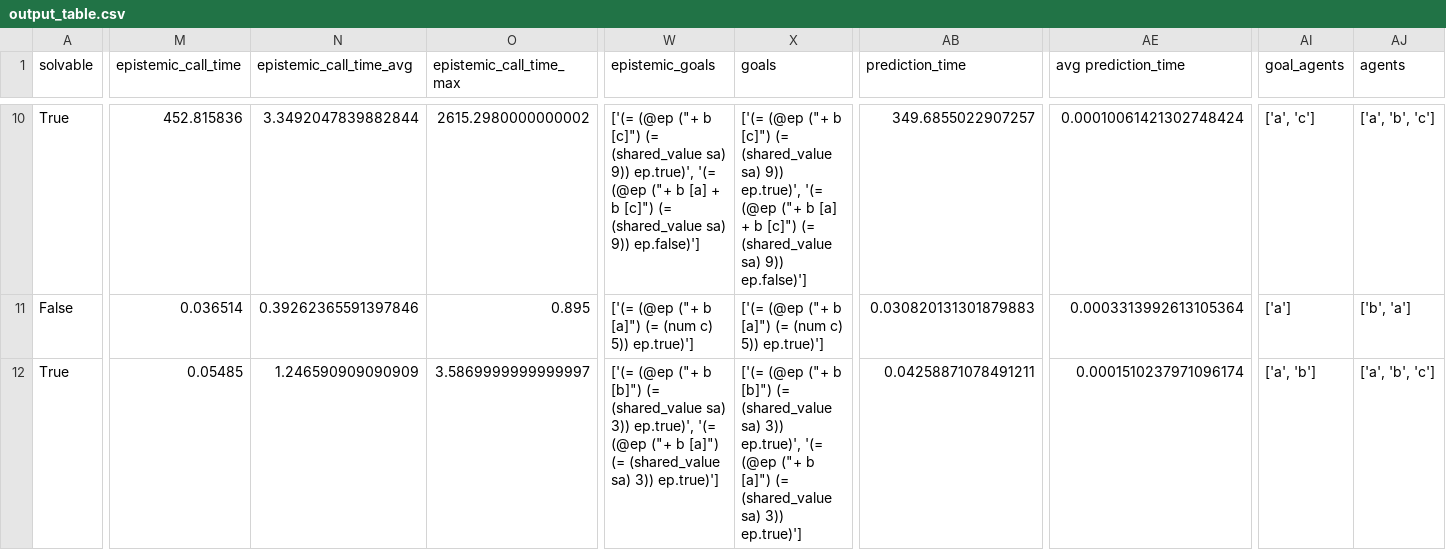
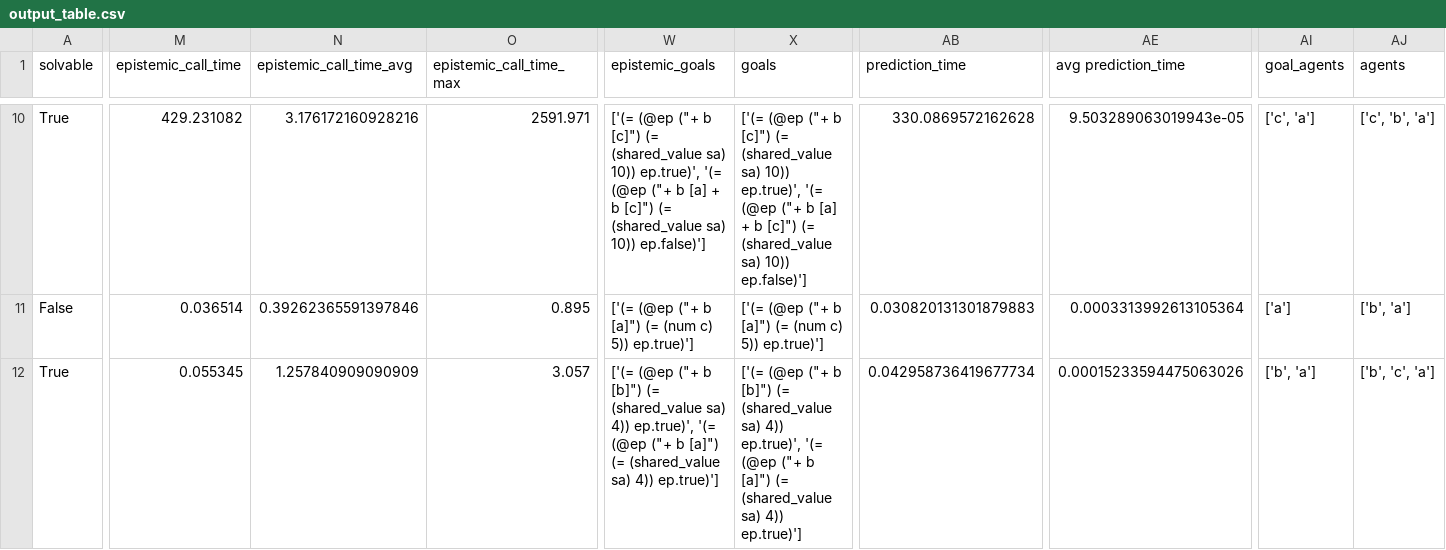
Before and after one commit to Team-Ausdroid-Unimelb/justified-perspective-model-with-prediction, a CSV file: output_table.csv, drawn as a sheet; only a part is shown, gaps mark what is left out; the diff covers the shown part only; the diff names each change by its address in the sheet, - before the commit and + after, or states it on an @@ line.

```diff
--- a/output_table.csv
+++ b/output_table.csv
-M10 (epistemic_call_time): 452.815836
+M10 (epistemic_call_time): 429.231082
-N10 (epistemic_call_time_avg): 3.3492047839882844
+N10 (epistemic_call_time_avg): 3.176172160928216
-O10 (epistemic_call_time_max): 2615.2980000000002
+O10 (epistemic_call_time_max): 2591.971
-W10 (epistemic_goals): …(shared_value sa) 9)) ep.true)', '(= (@ep ("+ b [a] + b [c]") (= (shared_value sa) 9)) ep.false)']
+W10 (epistemic_goals): …(shared_value sa) 10)) ep.true)', '(= (@ep ("+ b [a] + b [c]") (= (shared_value sa) 10)) ep.false)']
-X10 (goals): …(shared_value sa) 9)) ep.true)', '(= (@ep ("+ b [a] + b [c]") (= (shared_value sa) 9)) ep.false)']
+X10 (goals): …(shared_value sa) 10)) ep.true)', '(= (@ep ("+ b [a] + b [c]") (= (shared_value sa) 10)) ep.false)']
-AB10 (prediction_time): 349.6855022907257
+AB10 (prediction_time): 330.0869572162628
-AE10 (avg prediction_time): 0.00010061421302748424
+AE10 (avg prediction_time): 9.503289063019943e-05
-AI10 (goal_agents): ['a', 'c']
+AI10 (goal_agents): ['c', 'a']
-AJ10 (agents): ['a', 'b', 'c']
+AJ10 (agents): ['c', 'b', 'a']
-M12 (epistemic_call_time): 0.05485
+M12 (epistemic_call_time): 0.055345
-N12 (epistemic_call_time_avg): 1.246590909090909
+N12 (epistemic_call_time_avg): 1.257840909090909
-O12 (epistemic_call_time_max): 3.5869999999999997
+O12 (epistemic_call_time_max): 3.057
-W12 (epistemic_goals): …(shared_value sa) 3)) ep.true)', '(= (@ep ("+ b [a]") (= (shared_value sa) 3)) ep.true)']
+W12 (epistemic_goals): …(shared_value sa) 4)) ep.true)', '(= (@ep ("+ b [a]") (= (shared_value sa) 4)) ep.true)']
-X12 (goals): …(shared_value sa) 3)) ep.true)', '(= (@ep ("+ b [a]") (= (shared_value sa) 3)) ep.true)']
+X12 (goals): …(shared_value sa) 4)) ep.true)', '(= (@ep ("+ b [a]") (= (shared_value sa) 4)) ep.true)']
-AB12 (prediction_time): 0.04258871078491211
+AB12 (prediction_time): 0.042958736419677734
-AE12 (avg prediction_time): 0.0001510237971096174
+AE12 (avg prediction_time): 0.00015233594475063026
-AI12 (goal_agents): ['a', 'b']
+AI12 (goal_agents): ['b', 'a']
-AJ12 (agents): ['a', 'b', 'c']
+AJ12 (agents): ['b', 'c', 'a']
```
Also changed, not shown: 49 edited cells elsewhere in this file, 2 other files.
